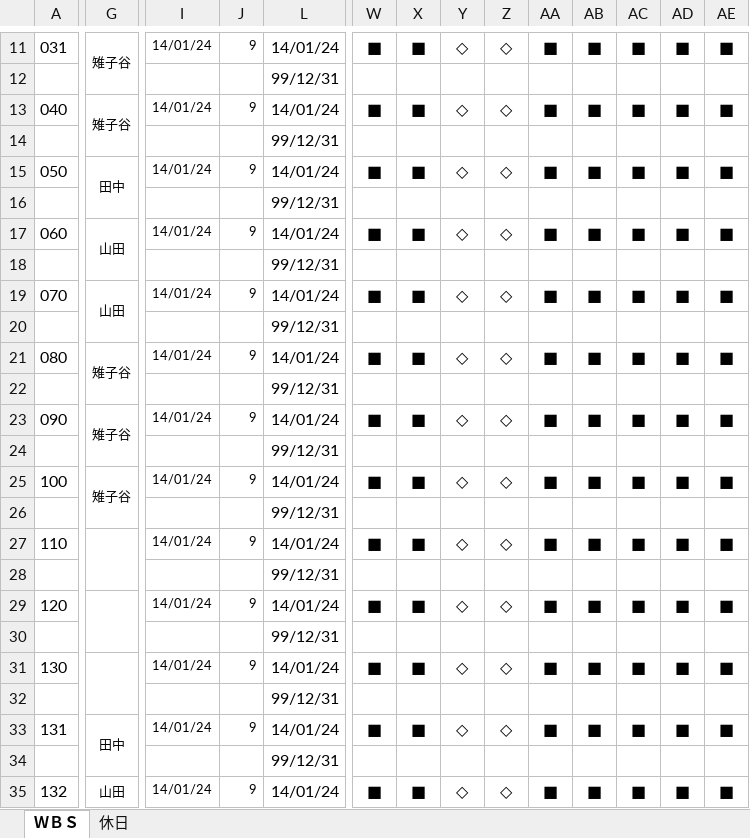
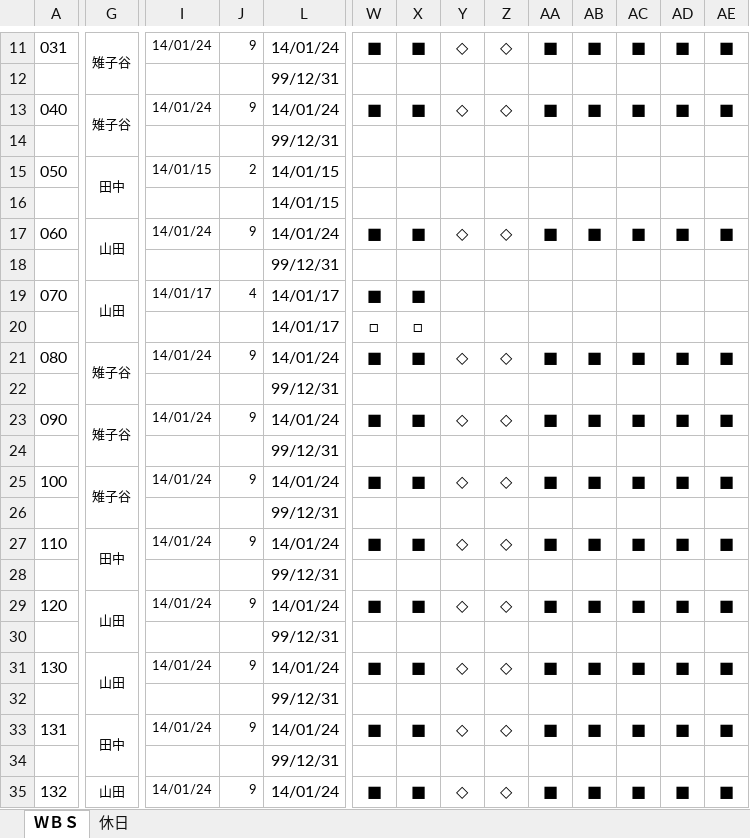
Before and after one commit to MakoYamada/pj_monolith, an Excel workbook: 20 開発資料/05.改修管理/000_WBS_変更管理.xlsx, sheet ＷＢＳ, drawn as a sheet; only a part is shown, gaps mark what is left out; values as stored, in another font and other column widths than the file's, no borders; conditional formats not drawn; removed rows and columns are numbered as before the commit, all else as after; rows hold the shown columns only; the diff names each change by its address in the sheet, - before the commit and + after, or states it on an @@ line.

Commit message:
Vss2Git

```diff
--- a/20 開発資料/05.改修管理/000_WBS_変更管理.xlsx (sheet ＷＢＳ)
+++ b/20 開発資料/05.改修管理/000_WBS_変更管理.xlsx (sheet ＷＢＳ)
-I15: 14/01/24
+I15: 14/01/15
-J15: 9
+J15: 2
-L15: 14/01/24
+L15: 14/01/15
-W15: ■
+W15: (empty)
-X15: ■
+X15: (empty)
-Y15: ◇
+Y15: (empty)
-Z15: ◇
+Z15: (empty)
-AA15: ■
+AA15: (empty)
-AB15: ■
+AB15: (empty)
-AC15: ■
+AC15: (empty)
-AD15: ■
+AD15: (empty)
-AE15: ■
+AE15: (empty)
-row 16:  |  |  |  | 99/12/31
+row 16:  |  |  |  | 14/01/15
-I19: 14/01/24
+I19: 14/01/17
-J19: 9
+J19: 4
-L19: 14/01/24
+L19: 14/01/17
-Y19: ◇
+Y19: (empty)
-Z19: ◇
+Z19: (empty)
-AA19: ■
+AA19: (empty)
-AB19: ■
+AB19: (empty)
-AC19: ■
+AC19: (empty)
-AD19: ■
+AD19: (empty)
-AE19: ■
+AE19: (empty)
-row 20:  |  |  |  | 99/12/31
+row 20:  |  |  |  | 14/01/17 | □ | □
-G27: (empty)
+G27: 田中
-G29: (empty)
+G29: 山田
-G31: (empty)
+G31: 山田
```
Also changed, not shown: hidden cells.
